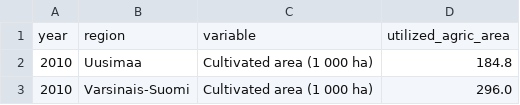
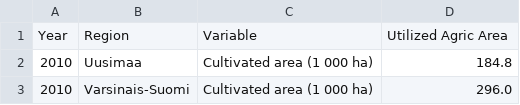
Before and after one commit to NaztyDomingo/Cityplanner_Tool, a CSV file: data/ml_supplementary_data/original/finland/agric_area_fin.csv, drawn as a sheet; only a part is shown; removed rows and columns are numbered as before the commit, all else as after; the diff names each change by its address in the sheet, - before the commit and + after, or states it on an @@ line.

```diff
--- a/data/ml_supplementary_data/original/finland/agric_area_fin.csv
+++ b/data/ml_supplementary_data/original/finland/agric_area_fin.csv
-row 1: year | region | variable | utilized_agric_area
+row 1: Year | Region | Variable | Utilized Agric Area
```
Also changed, not shown: data/ml_supplementary_data/original/finland/airplane_fin.csv, data/ml_supplementary_data/original/finland/heating_buildings_by_m2_fin.csv, 26 other files.
